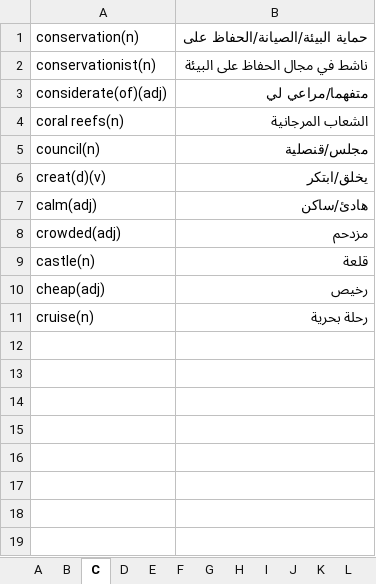
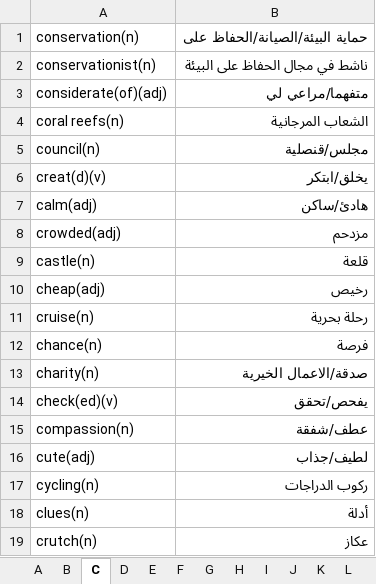
Before and after one commit to ctim2024/tutorials, an Excel workbook: english/VOCAB_Unit1.xlsx, sheet C, drawn as a sheet; values as stored, in another font and other column widths than the file's, no borders; the diff names each change by its address in the sheet, - before the commit and + after, or states it on an @@ line.

```diff
--- a/english/VOCAB_Unit1.xlsx (sheet C)
+++ b/english/VOCAB_Unit1.xlsx (sheet C)
+row 12: chance(n) | فرصة
+row 13: charity(n) | صدقة/الاعمال الخيرية
+row 14: check(ed)(v) | يفحص/تحقق
+row 15: compassion(n) | عطف/شفقة
+row 16: cute(adj) | لطيف/جذاب
+row 17: cycling(n) | ركوب الدراجات
+row 18: clues(n) | أدلة
+row 19: crutch(n) | عكاز
```
Also changed, not shown: sheet R, sheet D, sheet I, sheet A, sheet P, sheet S, 10 more sheets, 3 other files.
